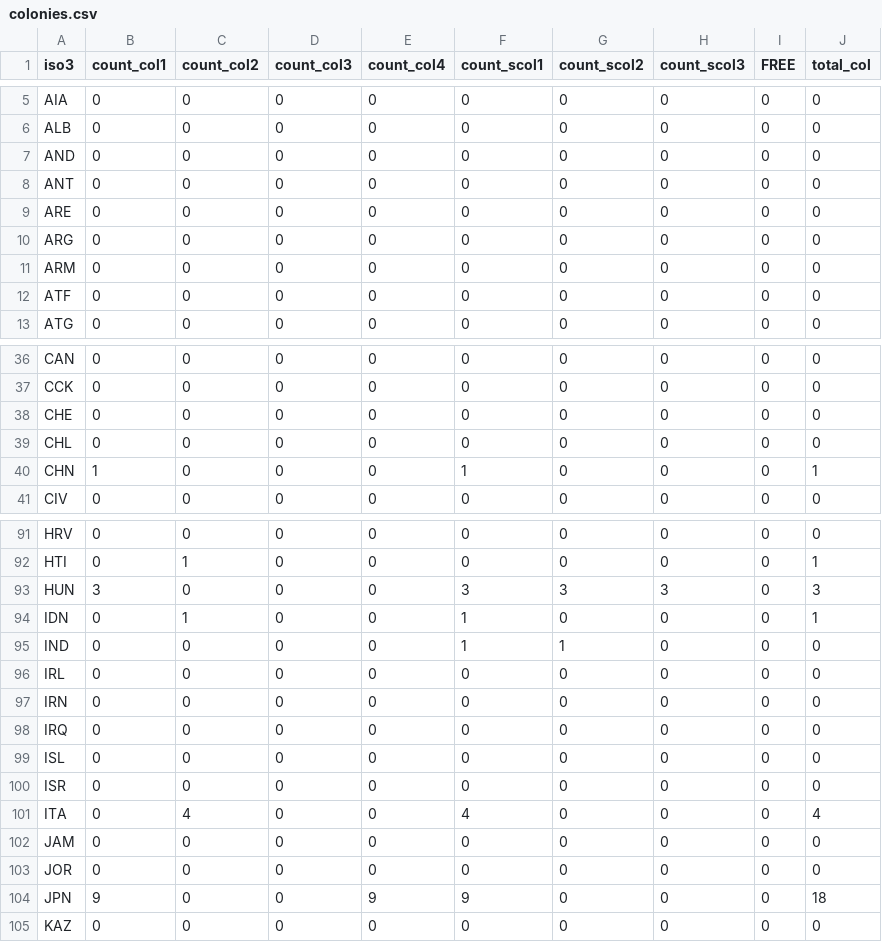
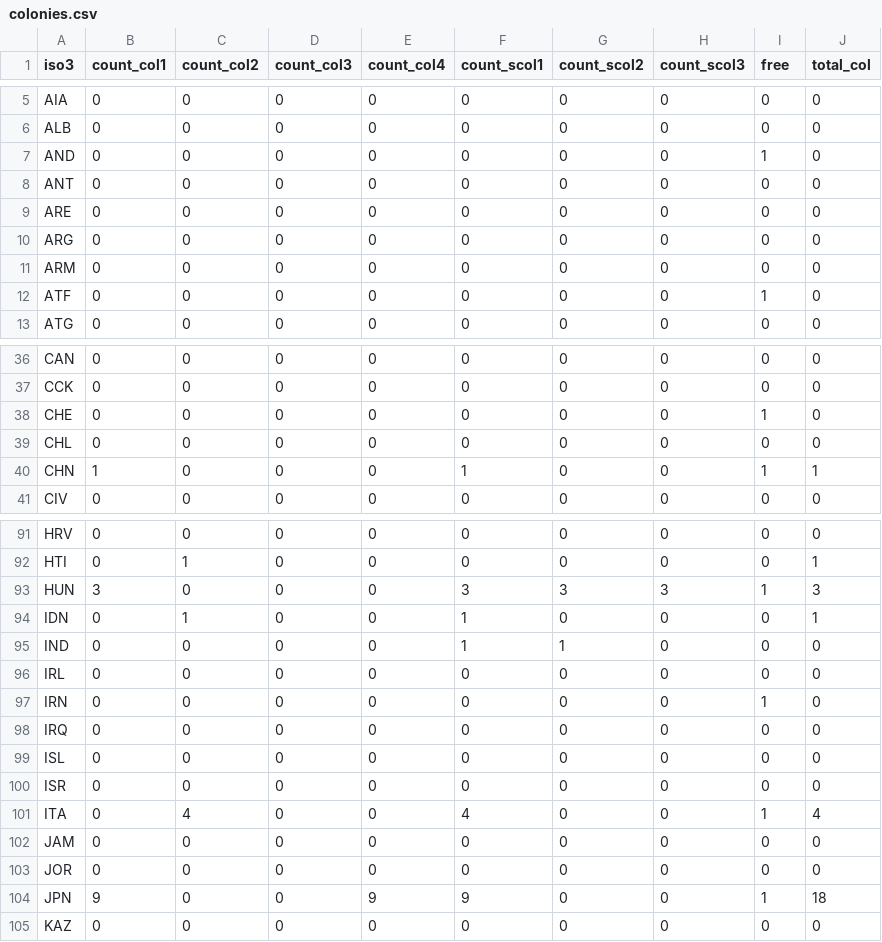
Before and after one commit to terezaif/30DayChartChallenge, a CSV file: 2022/dataset/colonies.csv, drawn as a sheet; only a part is shown, gaps mark what is left out; the diff covers the shown part only.

Commit message:
added free countries

```diff
--- a/2022/dataset/colonies.csv
+++ b/2022/dataset/colonies.csv
@@ -1 +1 @@
-iso3,count_col1,count_col2,count_col3,count_col4,count_scol1,count_scol2,count_scol3,FREE,total_col
+iso3,count_col1,count_col2,count_col3,count_col4,count_scol1,count_scol2,count_scol3,free,total_col
@@ -6,3 +6,3 @@ AIA,0,0,0,0,0,0,0,0,0
 ALB,0,0,0,0,0,0,0,0,0
-AND,0,0,0,0,0,0,0,0,0
+AND,0,0,0,0,0,0,0,1,0
 ANT,0,0,0,0,0,0,0,0,0
@@ -11,3 +11,3 @@ ARG,0,0,0,0,0,0,0,0,0
 ARM,0,0,0,0,0,0,0,0,0
-ATF,0,0,0,0,0,0,0,0,0
+ATF,0,0,0,0,0,0,0,1,0
 ATG,0,0,0,0,0,0,0,0,0
@@ -37,5 +37,5 @@ CAN,0,0,0,0,0,0,0,0,0
 CCK,0,0,0,0,0,0,0,0,0
-CHE,0,0,0,0,0,0,0,0,0
+CHE,0,0,0,0,0,0,0,1,0
 CHL,0,0,0,0,0,0,0,0,0
-CHN,1,0,0,0,1,0,0,0,1
+CHN,1,0,0,0,1,0,0,1,1
 CIV,0,0,0,0,0,0,0,0,0
@@ -92,3 +92,3 @@ HRV,0,0,0,0,0,0,0,0,0
 HTI,0,1,0,0,0,0,0,0,1
-HUN,3,0,0,0,3,3,3,0,3
+HUN,3,0,0,0,3,3,3,1,3
 IDN,0,1,0,0,1,0,0,0,1
@@ -96,3 +96,3 @@ IND,0,0,0,0,1,1,0,0,0
 IRL,0,0,0,0,0,0,0,0,0
-IRN,0,0,0,0,0,0,0,0,0
+IRN,0,0,0,0,0,0,0,1,0
 IRQ,0,0,0,0,0,0,0,0,0
@@ -100,6 +100,6 @@ ISL,0,0,0,0,0,0,0,0,0
 ISR,0,0,0,0,0,0,0,0,0
-ITA,0,4,0,0,4,0,0,0,4
+ITA,0,4,0,0,4,0,0,1,4
 JAM,0,0,0,0,0,0,0,0,0
 JOR,0,0,0,0,0,0,0,0,0
-JPN,9,0,0,9,9,0,0,0,18
+JPN,9,0,0,9,9,0,0,1,18
 KAZ,0,0,0,0,0,0,0,0,0
```
Also changed, not shown: 14 edited cells elsewhere in this file, 1 other file.
